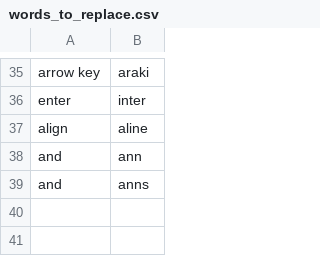
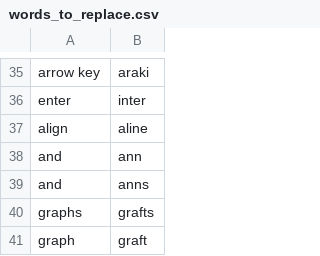
Before and after one commit to talonhub/community, a CSV file: settings/words_to_replace.csv, drawn as a sheet; only a part is shown, gaps mark what is left out.

```diff
--- a/settings/words_to_replace.csv
+++ b/settings/words_to_replace.csv
@@ -39 +39,3 @@ and, ann
 and, anns
+graphs, grafts
+graph, graft
```
Also changed, not shown: settings/additional_words.csv, 1 other file.
